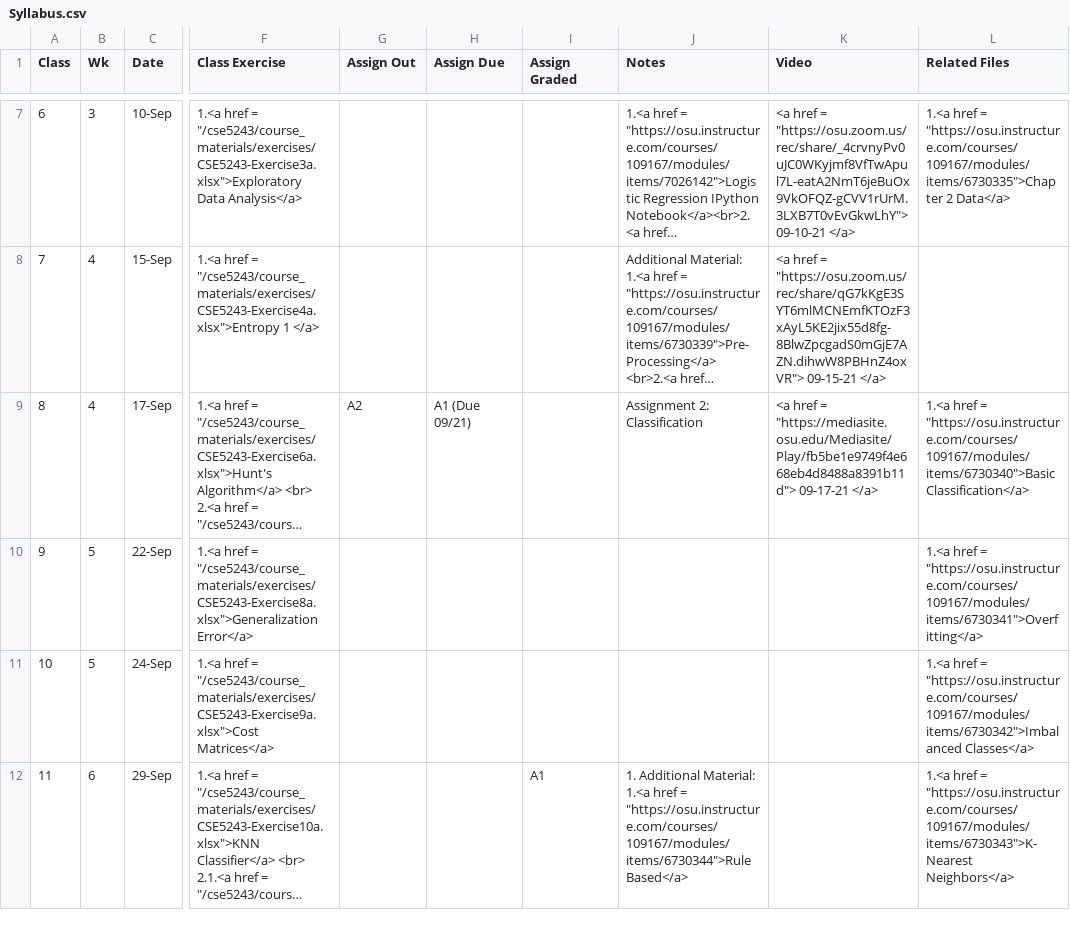
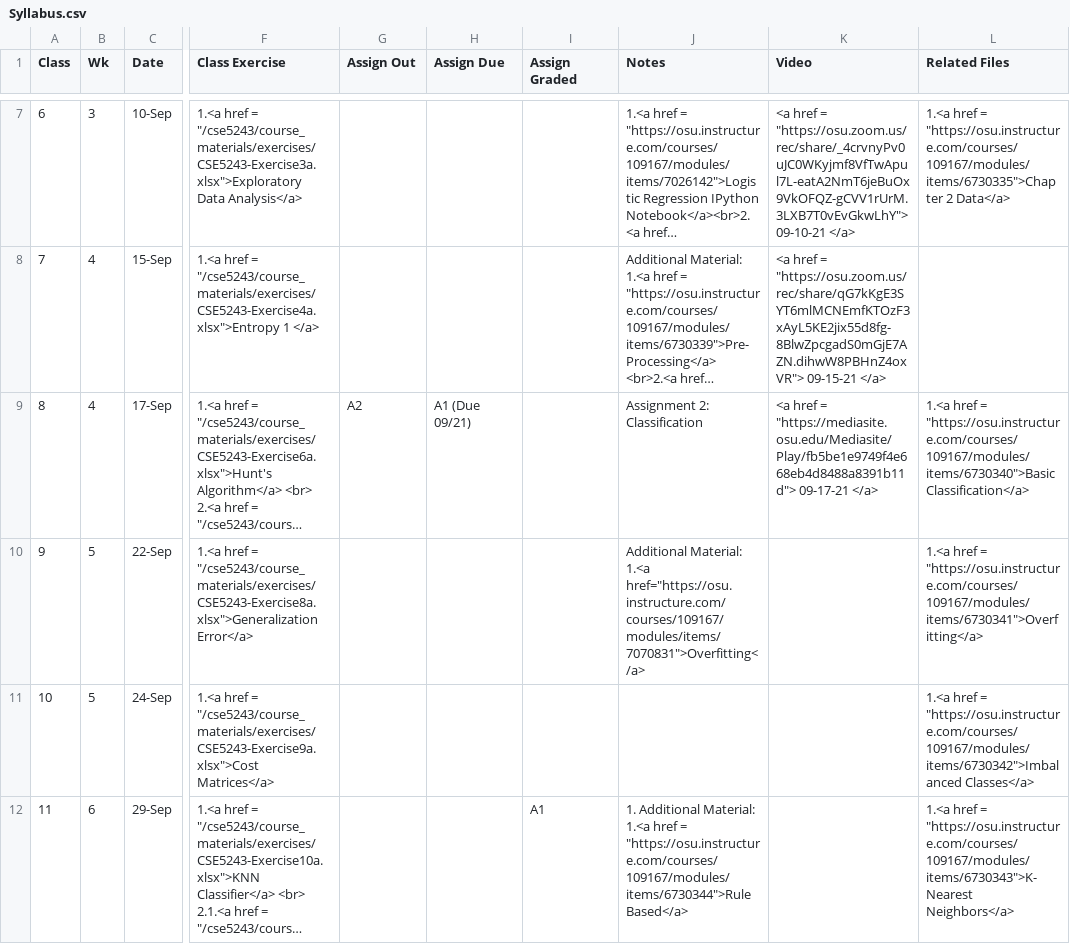
Before and after one commit to gryslik/cse5243, a CSV file: _data/Syllabus.csv, drawn as a sheet; only a part is shown, gaps mark what is left out; long unchanged cells end in …; the diff names each change by its address in the sheet, - before the commit and + after, or states it on an @@ line.

Commit message:
9-17-21 lecture

```diff
--- a/_data/Syllabus.csv
+++ b/_data/Syllabus.csv
-J10 (Notes): (empty)
+J10 (Notes): Additional Material: 1.<a href="https://osu.instructure.com/courses/109167/modules/items/7070831">Overfitting</a>
```
